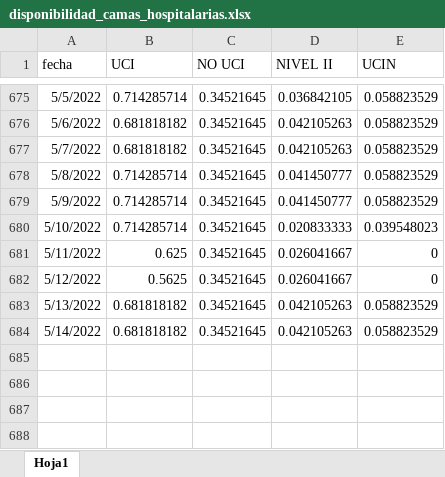
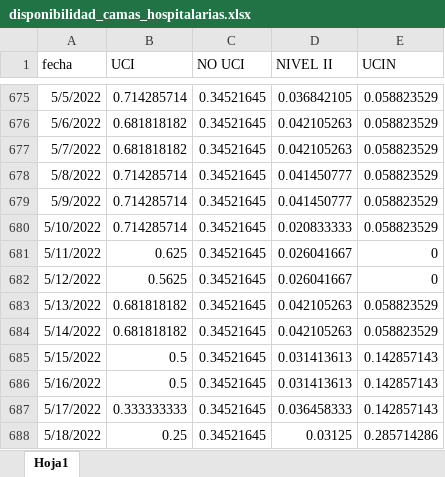
Before and after one commit to JoeloSumerente/GERESA_dashboard, an Excel workbook: data/source1_camas/input/disponibilidad_camas_hospitalarias.xlsx, sheet Hoja1, drawn as a sheet; only a part is shown, gaps mark what is left out; values as stored, in another font and other column widths than the file's, no borders; the diff names each change by its address in the sheet, - before the commit and + after, or states it on an @@ line.

```diff
--- a/data/source1_camas/input/disponibilidad_camas_hospitalarias.xlsx (sheet Hoja1)
+++ b/data/source1_camas/input/disponibilidad_camas_hospitalarias.xlsx (sheet Hoja1)
-E680 (UCIN): 0.039548023
+E680 (UCIN): 0.058823529
+row 685: 5/15/2022 | 0.5 | 0.34521645 | 0.031413613 | 0.142857143
+row 686: 5/16/2022 | 0.5 | 0.34521645 | 0.031413613 | 0.142857143
+row 687: 5/17/2022 | 0.333333333 | 0.34521645 | 0.036458333 | 0.142857143
+row 688: 5/18/2022 | 0.25 | 0.34521645 | 0.03125 | 0.285714286
```
Also changed, not shown: 6 other files.
